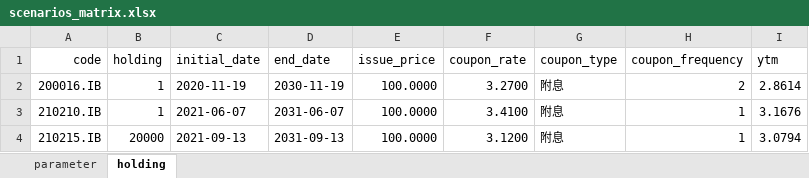
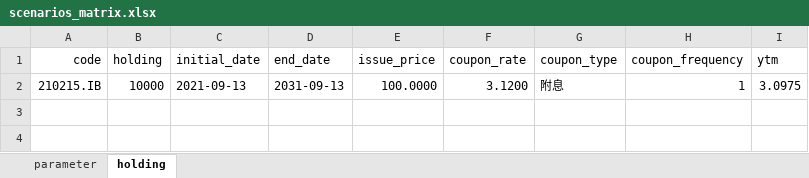
Before and after one commit to zyzsocool/FXIncome, an Excel workbook: tools/scenarios_matrix.xlsx, sheet holding, drawn as a sheet; values as stored, in another font and other column widths than the file's, no borders; removed rows and columns are numbered as before the commit, all else as after; the diff names each change by its address in the sheet, - before the commit and + after, or states it on an @@ line.

```diff
--- a/tools/scenarios_matrix.xlsx (sheet holding)
+++ b/tools/scenarios_matrix.xlsx (sheet holding)
-row 2: 200016.IB | 1 | 2020-11-19 | 2030-11-19 | 100.0000 | 3.2700 | 附息 | 2 | 2.8614
-row 3: 210210.IB | 1 | 2021-06-07 | 2031-06-07 | 100.0000 | 3.4100 | 附息 | 1 | 3.1676
-B2 (holding): 20000
+B2 (holding): 10000
-I2 (ytm): 3.0794
+I2 (ytm): 3.0975
```
Also changed, not shown: sheet parameter, formulas that keep their value, tools/bond_shorting_cost.xlsx, tools/classical_situation.xlsx, 10 other files.
